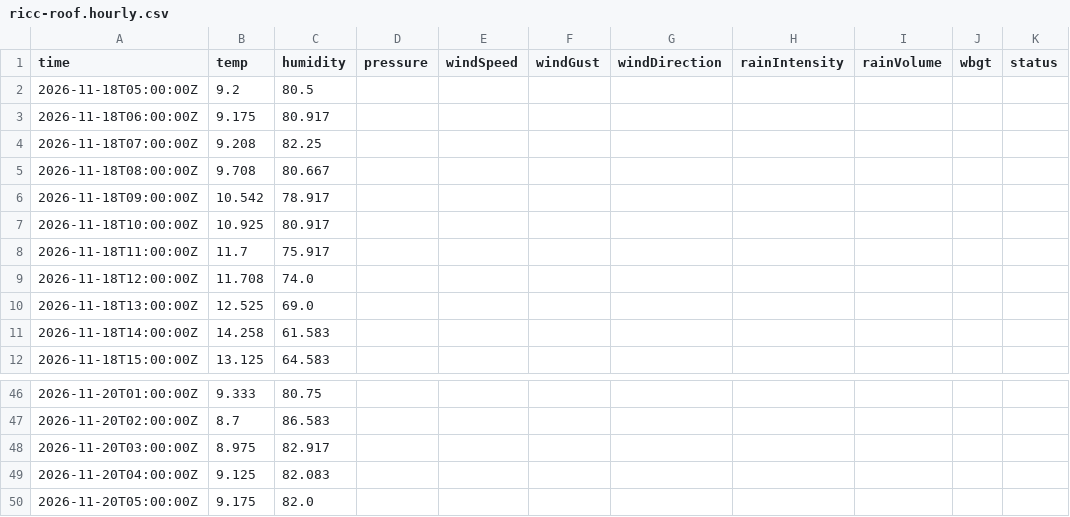
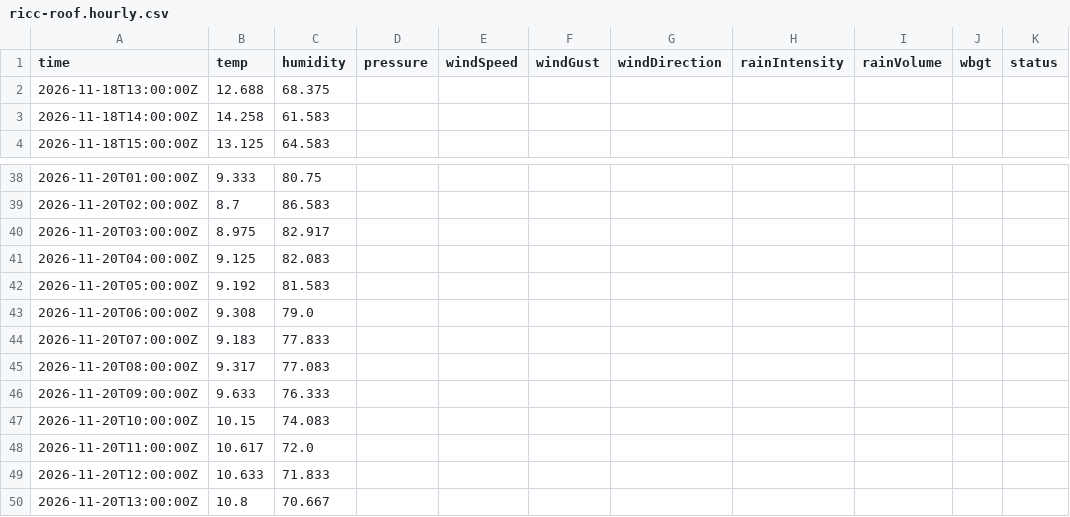
Before and after one commit to JonasBlancke/Dashboard, a CSV file: data/forecast/dublin/latest/stations/ricc-roof.hourly.csv, drawn as a sheet; only a part is shown, gaps mark what is left out.

```diff
--- a/data/forecast/dublin/latest/stations/ricc-roof.hourly.csv
+++ b/data/forecast/dublin/latest/stations/ricc-roof.hourly.csv
@@ -1,11 +1,3 @@
 time,temp,humidity,pressure,windSpeed,windGust,windDirection,rainIntensity,rainVolume,wbgt,status
-2026-11-18T05:00:00Z,9.2,80.5,,,,,,,,
-2026-11-18T06:00:00Z,9.175,80.917,,,,,,,,
-2026-11-18T07:00:00Z,9.208,82.25,,,,,,,,
-2026-11-18T08:00:00Z,9.708,80.667,,,,,,,,
-2026-11-18T09:00:00Z,10.542,78.917,,,,,,,,
-2026-11-18T10:00:00Z,10.925,80.917,,,,,,,,
-2026-11-18T11:00:00Z,11.7,75.917,,,,,,,,
-2026-11-18T12:00:00Z,11.708,74.0,,,,,,,,
-2026-11-18T13:00:00Z,12.525,69.0,,,,,,,,
+2026-11-18T13:00:00Z,12.688,68.375,,,,,,,,
 2026-11-18T14:00:00Z,14.258,61.583,,,,,,,,
@@ -49,2 +41,10 @@ time,temp,humidity,pressure,windSpeed,windGust,windDirection,rainIntensity,rainV
 2026-11-20T04:00:00Z,9.125,82.083,,,,,,,,
-2026-11-20T05:00:00Z,9.175,82.0,,,,,,,,
+2026-11-20T05:00:00Z,9.192,81.583,,,,,,,,
+2026-11-20T06:00:00Z,9.308,79.0,,,,,,,,
+2026-11-20T07:00:00Z,9.183,77.833,,,,,,,,
+2026-11-20T08:00:00Z,9.317,77.083,,,,,,,,
+2026-11-20T09:00:00Z,9.633,76.333,,,,,,,,
+2026-11-20T10:00:00Z,10.15,74.083,,,,,,,,
+2026-11-20T11:00:00Z,10.617,72.0,,,,,,,,
+2026-11-20T12:00:00Z,10.633,71.833,,,,,,,,
+2026-11-20T13:00:00Z,10.8,70.667,,,,,,,,
```
Also changed, not shown: data/forecast/dublin/latest/stations/dublin-ies-office.5min.csv, data/forecast/dublin/latest/stations/dublin-ies-office.hourly.csv, 52 other files.
